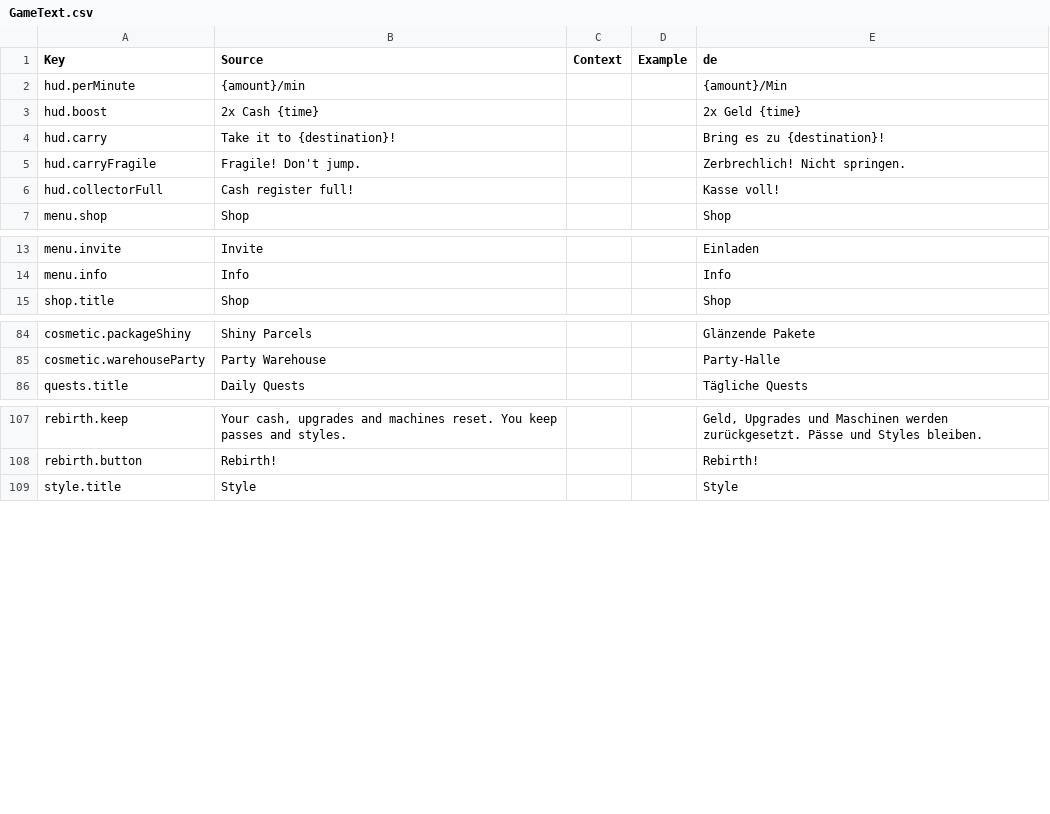
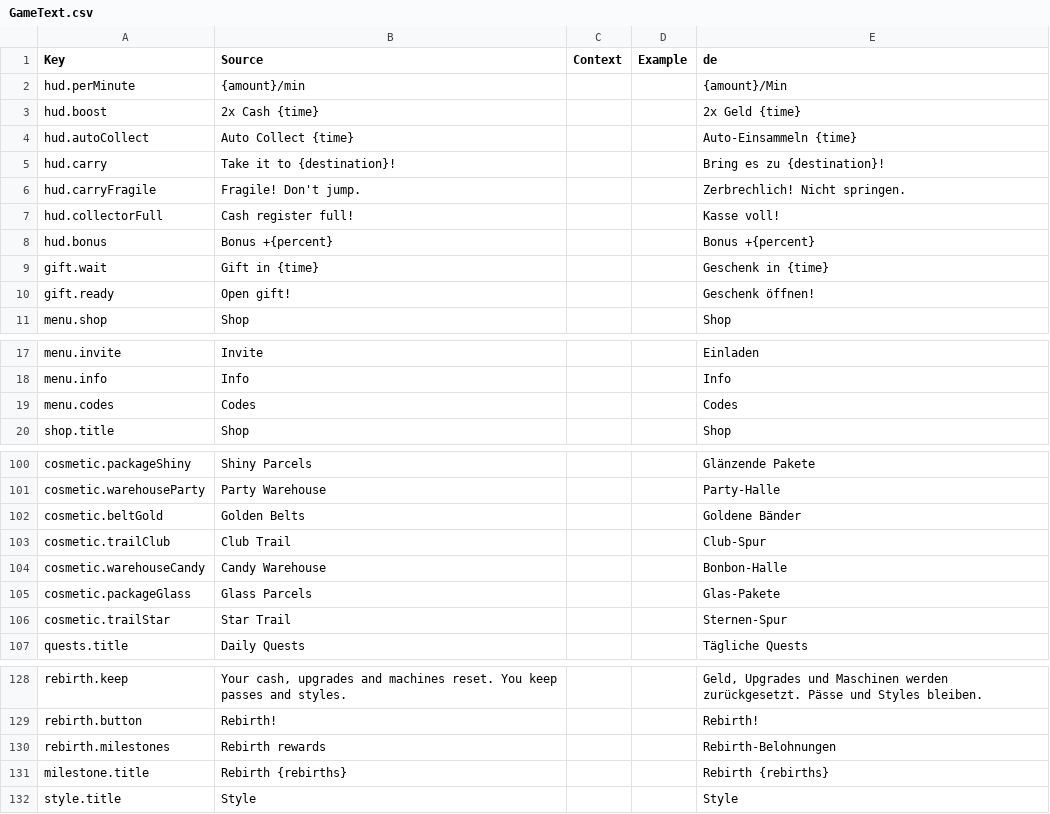
Before and after one commit to Exb9/parcel-tycoon, a CSV file: src/localization/GameText.csv, drawn as a sheet; only a part is shown, gaps mark what is left out; the diff covers the shown part only; the diff names each change by its address in the sheet, - before the commit and + after, or states it on an @@ line.

```diff
--- a/src/localization/GameText.csv
+++ b/src/localization/GameText.csv
+row 4: hud.autoCollect | Auto Collect {time} |  |  | Auto-Einsammeln {time}
+row 8: hud.bonus | Bonus +{percent} |  |  | Bonus +{percent}
+row 9: gift.wait | Gift in {time} |  |  | Geschenk in {time}
+row 10: gift.ready | Open gift! |  |  | Geschenk öffnen!
+row 19: menu.codes | Codes |  |  | Codes
+row 102: cosmetic.beltGold | Golden Belts |  |  | Goldene Bänder
+row 103: cosmetic.trailClub | Club Trail |  |  | Club-Spur
+row 104: cosmetic.warehouseCandy | Candy Warehouse |  |  | Bonbon-Halle
+row 105: cosmetic.packageGlass | Glass Parcels |  |  | Glas-Pakete
+row 106: cosmetic.trailStar | Star Trail |  |  | Sternen-Spur
+row 130: rebirth.milestones | Rebirth rewards |  |  | Rebirth-Belohnungen
+row 131: milestone.title | Rebirth {rebirths} |  |  | Rebirth {rebirths}
```
Also changed, not shown: 51 added rows elsewhere in this file, 30 other files.
